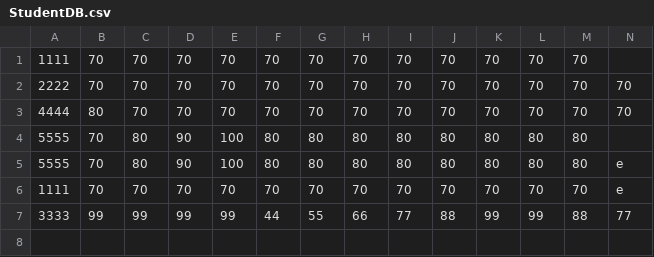
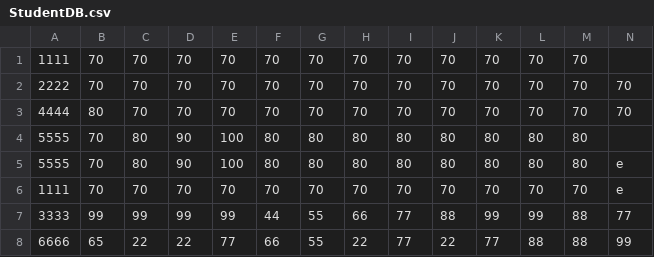
Before and after one commit to NavodBW/HPaS-CSI3344, a CSV file: StudentDB.csv, drawn as a sheet; only a part is shown; rows hold the shown columns only; the diff names each change by its address in the sheet, - before the commit and + after, or states it on an @@ line.

```diff
--- a/StudentDB.csv
+++ b/StudentDB.csv
+row 8: 6666 | 65 | 22 | 22 | 77 | 66 | 55 | 22 | 77 | 22 | 77 | 88 | 88 | 99
```
Also changed, not shown: 3 other files.
